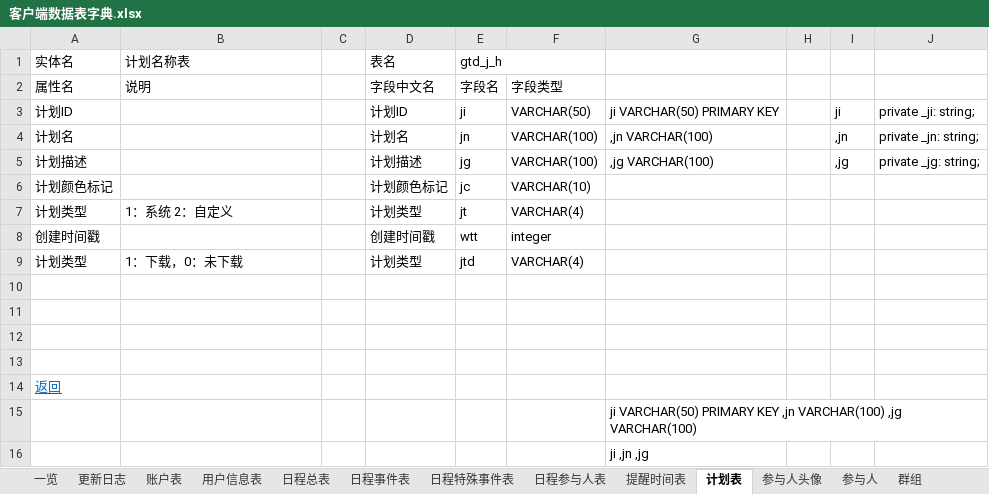
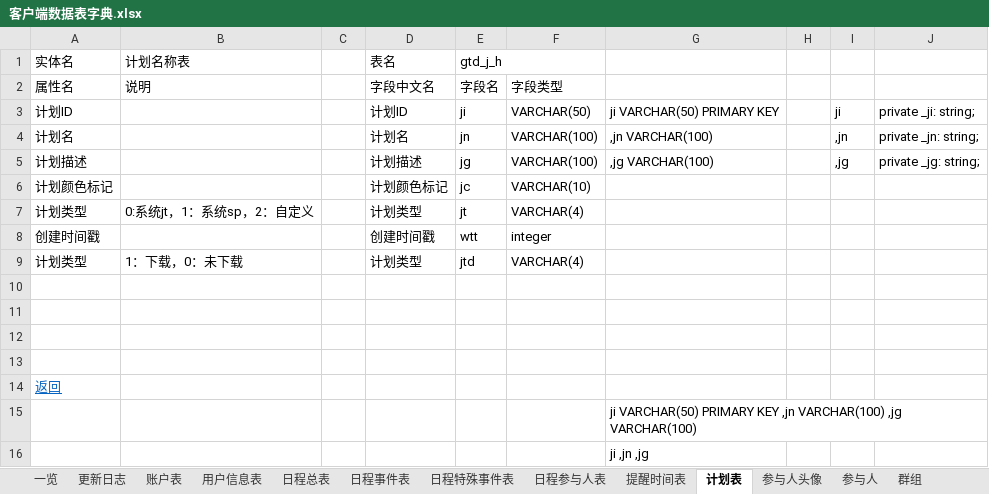
Before and after one commit to XJ-GTD/GTD2, an Excel workbook: A-开发相关文档素材/6.二期文档/客户端数据表字典.xlsx, sheet 计划表, drawn as a sheet; values as stored, in another font and other column widths than the file's, no borders; the diff names each change by its address in the sheet, - before the commit and + after, or states it on an @@ line.

Commit message:
db文档

```diff
--- a/A-开发相关文档素材/6.二期文档/客户端数据表字典.xlsx (sheet 计划表)
+++ b/A-开发相关文档素材/6.二期文档/客户端数据表字典.xlsx (sheet 计划表)
-B7 (计划名称表): 1：系统 2：自定义
+B7 (计划名称表): 0:系统jt，1：系统sp，2：自定义
```
